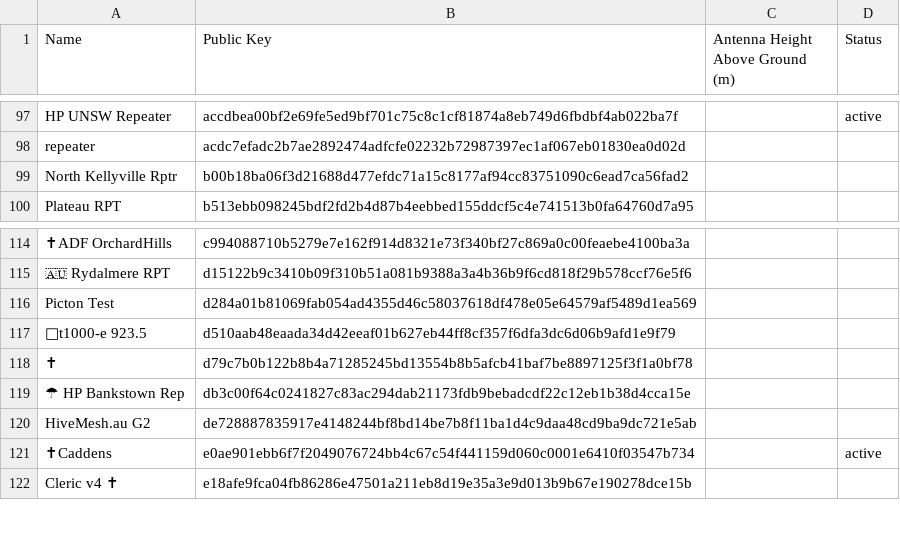
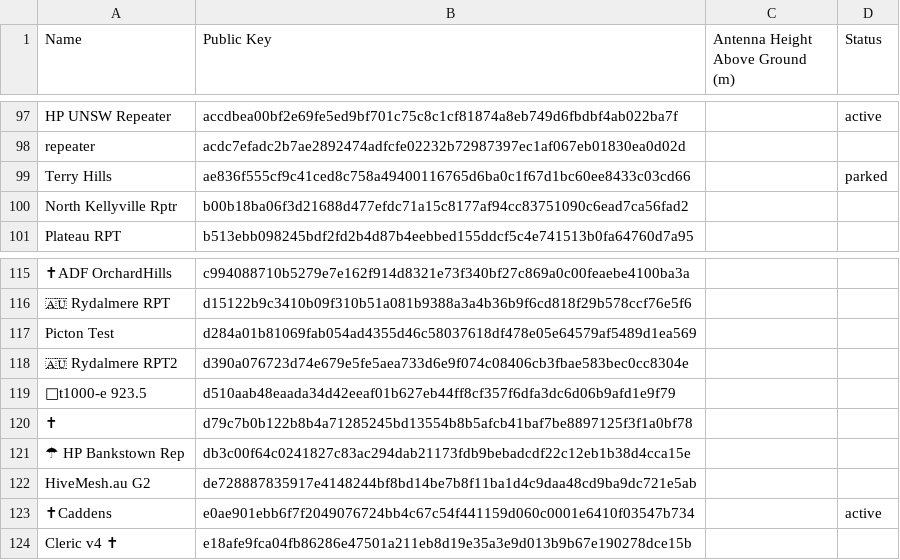
Before and after one commit to s3m1s0n1c/nswmesh_wiki, a CSV file: data/meshcore_repeaters_hag.csv, drawn as a sheet; only a part is shown, gaps mark what is left out; the diff names each change by its address in the sheet, - before the commit and + after, or states it on an @@ line.

```diff
--- a/data/meshcore_repeaters_hag.csv
+++ b/data/meshcore_repeaters_hag.csv
+row 99: Terry Hills | ae836f555cf9c41ced8c758a49400116765d6ba0c1f67d1bc60ee8433c03cd66 |  | parked
+row 118: 🇦🇺 Rydalmere RPT2 | d390a076723d74e679e5fe5aea733d6e9f074c08406cb3fbae583bec0cc8304e
```
Also changed, not shown: 1 other file.
